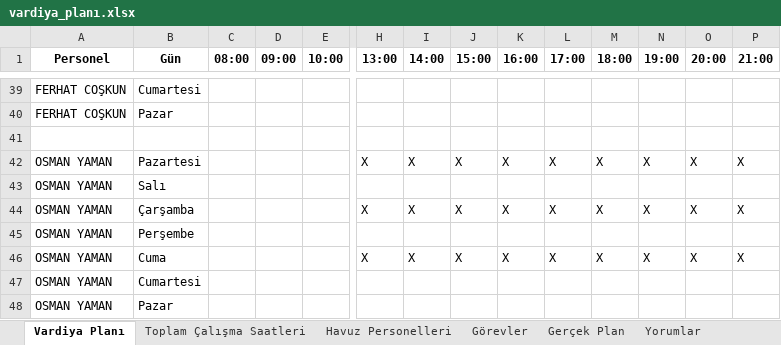
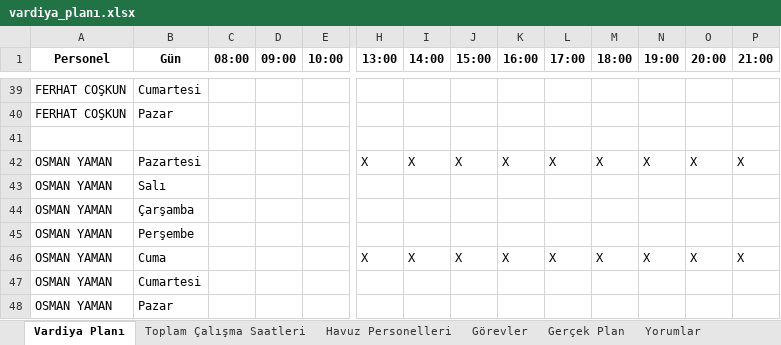
Before and after one commit to tturan6446/testtest, an Excel workbook: vardiya_planı.xlsx, sheet Vardiya Planı, drawn as a sheet; only a part is shown, gaps mark what is left out; values as stored, in another font and other column widths than the file's, no borders; removed rows and columns are numbered as before the commit, all else as after; rows hold the shown columns only; the diff covers the shown part only; the diff names each change by its address in the sheet, - before the commit and + after, or states it on an @@ line.

Commit message:
update vardiya_planı

```diff
--- a/vardiya_planı.xlsx (sheet Vardiya Planı)
+++ b/vardiya_planı.xlsx (sheet Vardiya Planı)
-row 44: OSMAN YAMAN | Çarşamba |  |  |  | X | X | X | X | X | X | X | X | X
+row 44: OSMAN YAMAN | Çarşamba
```
Also changed, not shown: 8 added rows and 8 removed rows elsewhere in this sheet, sheet Ortak Personeller, sheet Havuz Personelleri, sheet Toplam Çalışma Saatleri.
